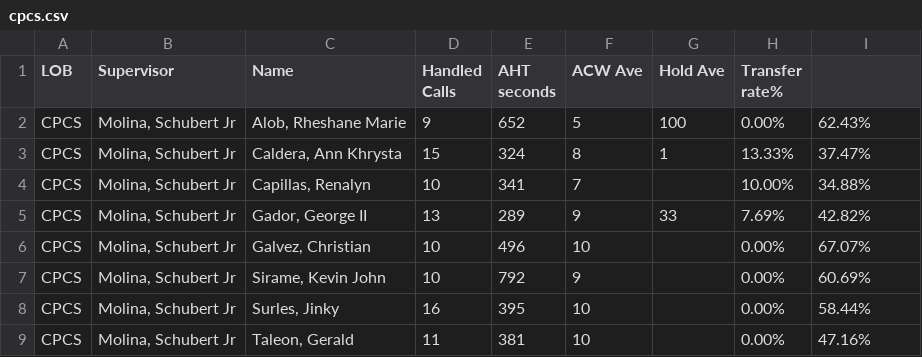
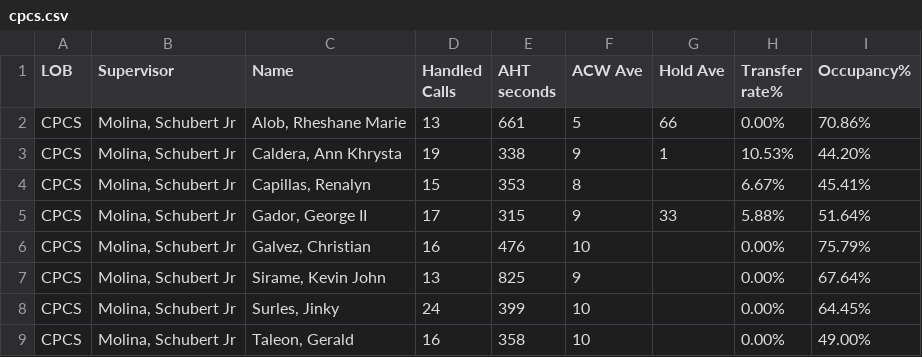
Before and after one commit to cbandoy/CPCSAHTinterval, a CSV file: cpcs.csv, drawn as a sheet; only a part is shown; the diff covers the shown part only.

```diff
--- a/cpcs.csv
+++ b/cpcs.csv
@@ -1,9 +1,9 @@
-LOB,Supervisor,Name ,Handled Calls ,AHT seconds,ACW Ave,Hold Ave,Transfer rate%,
-CPCS,"Molina, Schubert Jr","Alob, Rheshane Marie",9,652,5,100,0.00%,62.43%
-CPCS,"Molina, Schubert Jr","Caldera, Ann Khrysta",15,324,8,1,13.33%,37.47%
-CPCS,"Molina, Schubert Jr","Capillas, Renalyn",10,341,7,,10.00%,34.88%
-CPCS,"Molina, Schubert Jr","Gador, George II",13,289,9,33,7.69%,42.82%
-CPCS,"Molina, Schubert Jr","Galvez, Christian",10,496,10,,0.00%,67.07%
-CPCS,"Molina, Schubert Jr","Sirame, Kevin John",10,792,9,,0.00%,60.69%
-CPCS,"Molina, Schubert Jr","Surles, Jinky",16,395,10,,0.00%,58.44%
-CPCS,"Molina, Schubert Jr","Taleon, Gerald",11,381,10,,0.00%,47.16%
+LOB,Supervisor,Name ,Handled Calls ,AHT seconds,ACW Ave,Hold Ave,Transfer rate%,Occupancy%
+CPCS,"Molina, Schubert Jr","Alob, Rheshane Marie",13,661,5,66,0.00%,70.86%
+CPCS,"Molina, Schubert Jr","Caldera, Ann Khrysta",19,338,9,1,10.53%,44.20%
+CPCS,"Molina, Schubert Jr","Capillas, Renalyn",15,353,8,,6.67%,45.41%
+CPCS,"Molina, Schubert Jr","Gador, George II",17,315,9,33,5.88%,51.64%
+CPCS,"Molina, Schubert Jr","Galvez, Christian",16,476,10,,0.00%,75.79%
+CPCS,"Molina, Schubert Jr","Sirame, Kevin John",13,825,9,,0.00%,67.64%
+CPCS,"Molina, Schubert Jr","Surles, Jinky",24,399,10,,0.00%,64.45%
+CPCS,"Molina, Schubert Jr","Taleon, Gerald",16,358,10,,0.00%,49.00%
```
Also changed, not shown: 1 added row and 45 edited cells elsewhere in this file, cpcsAHT.csv, 1 other file.
